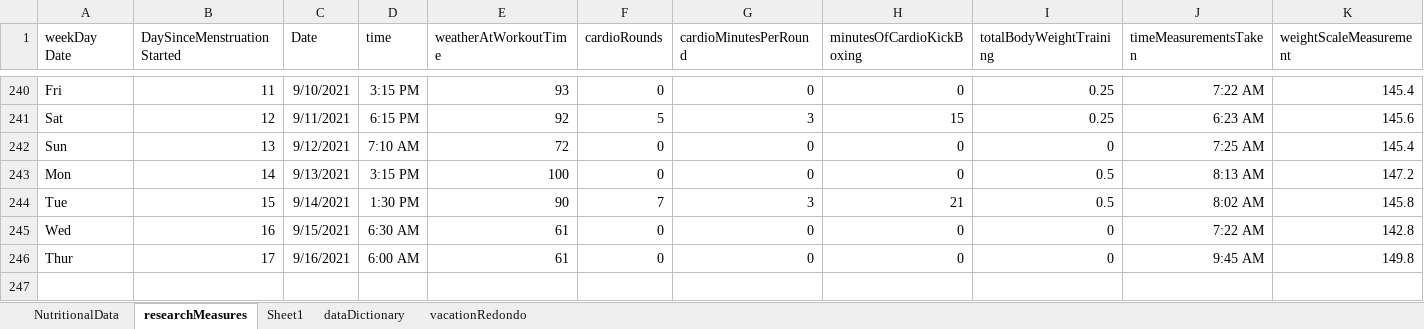
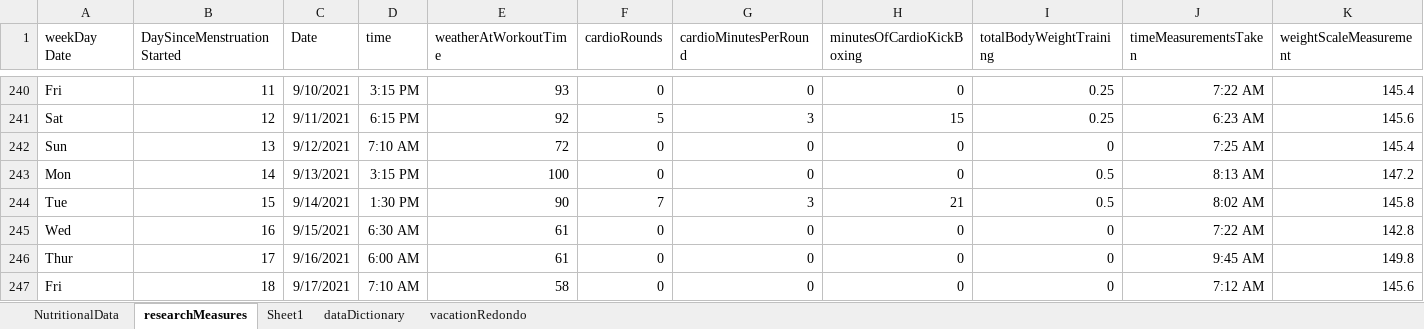
Before and after one commit to JanJanJan2018/lipocavitation-dieting-exercise-21-day-research, an Excel workbook: research3 exercise diet loosely no lipocavitation janFeb 2021.xlsx, sheet researchMeasures, drawn as a sheet; only a part is shown, gaps mark what is left out; values as stored, in another font and other column widths than the file's, no borders; 1 other sheet too large or unreadable and not compared; rows hold the shown columns only; the diff names each change by its address in the sheet, - before the commit and + after, or states it on an @@ line.

Commit message:
Add files via upload

```diff
--- a/research3 exercise diet loosely no lipocavitation janFeb 2021.xlsx (sheet researchMeasures)
+++ b/research3 exercise diet loosely no lipocavitation janFeb 2021.xlsx (sheet researchMeasures)
+row 247: Fri | 18 | 9/17/2021 | 7:10 AM | 58 | 0 | 0 | 0 | 0 | 7:12 AM | 145.6
```
